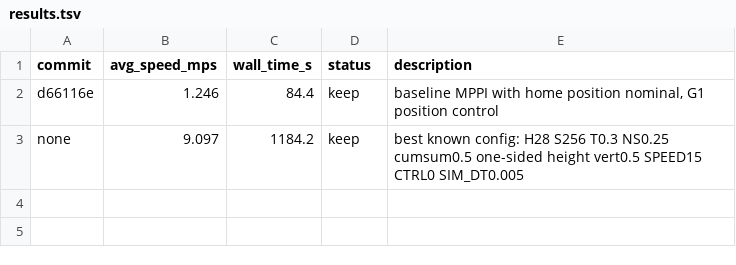
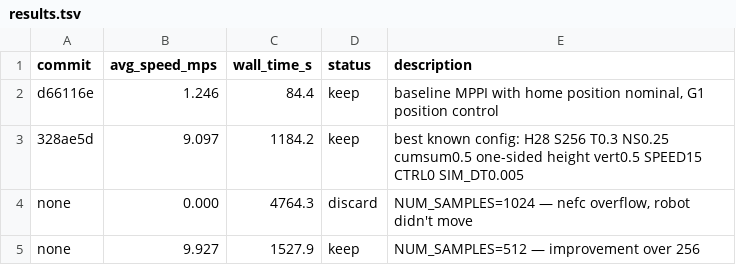
Before and after one commit to tkelestemur/robotics-autoresearch, a TSV file: results.tsv, drawn as a sheet.

```diff
--- a/results.tsv
+++ b/results.tsv
@@ -2,2 +2,4 @@ commit	avg_speed_mps	wall_time_s	status	description
 d66116e	1.246	84.4	keep	baseline MPPI with home position nominal, G1 position control
-none	9.097	1184.2	keep	best known config: H28 S256 T0.3 NS0.25 cumsum0.5 one-sided height vert0.5 SPEED15 CTRL0 SIM_DT0.005
+328ae5d	9.097	1184.2	keep	best known config: H28 S256 T0.3 NS0.25 cumsum0.5 one-sided height vert0.5 SPEED15 CTRL0 SIM_DT0.005
+none	0.000	4764.3	discard	NUM_SAMPLES=1024 — nefc overflow, robot didn't move
+none	9.927	1527.9	keep	NUM_SAMPLES=512 — improvement over 256
```
Also changed, not shown: 1 other file.
